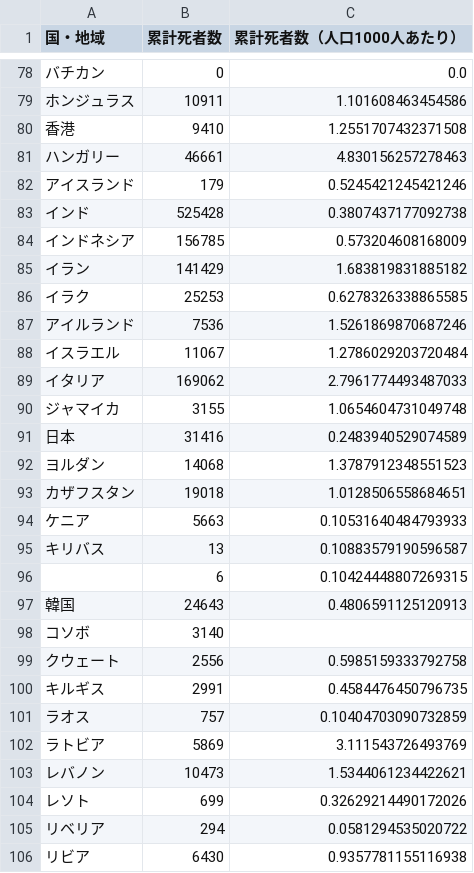
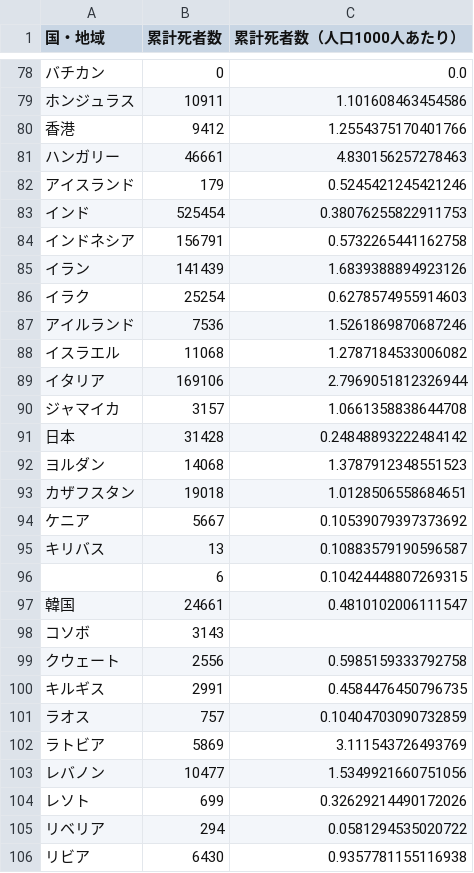
Before and after one commit to AnnaNishino/data-studio, a CSV file: data/for_gds/deaths_card.csv, drawn as a sheet; only a part is shown, gaps mark what is left out; the diff covers the shown part only.

```diff
--- a/data/for_gds/deaths_card.csv
+++ b/data/for_gds/deaths_card.csv
@@ -79,21 +79,21 @@
 ホンジュラス,10911,1.101608463454586
-香港,9410,1.2551707432371508
+香港,9412,1.2554375170401766
 ハンガリー,46661,4.830156257278463
 アイスランド,179,0.5245421245421246
-インド,525428,0.3807437177092738
-インドネシア,156785,0.573204608168009
-イラン,141429,1.683819831885182
-イラク,25253,0.6278326338865585
+インド,525454,0.38076255822911753
+インドネシア,156791,0.5732265441162758
+イラン,141439,1.6839388894923126
+イラク,25254,0.6278574955914603
 アイルランド,7536,1.5261869870687246
-イスラエル,11067,1.2786029203720484
-イタリア,169062,2.7961774493487033
-ジャマイカ,3155,1.0654604731049748
-日本,31416,0.2483940529074589
+イスラエル,11068,1.2787184533006082
+イタリア,169106,2.7969051812326944
+ジャマイカ,3157,1.0661358838644708
+日本,31428,0.24848893222484142
 ヨルダン,14068,1.3787912348551523
 カザフスタン,19018,1.0128506558684651
-ケニア,5663,0.10531640484793933
+ケニア,5667,0.10539079397373692
 キリバス,13,0.10883579190596587
 ,6,0.10424448807269315
-韓国,24643,0.4806591125120913
-コソボ,3140,
+韓国,24661,0.4810102006111547
+コソボ,3143,
 クウェート,2556,0.5985159333792758
@@ -102,3 +102,3 @@
 ラトビア,5869,3.111543726493769
-レバノン,10473,1.5344061234422621
+レバノン,10477,1.5349921660751056
 レソト,699,0.32629214490172026
```
Also changed, not shown: 78 edited cells elsewhere in this file, data/confirmed.csv, data/deaths.csv, 5 other files.
